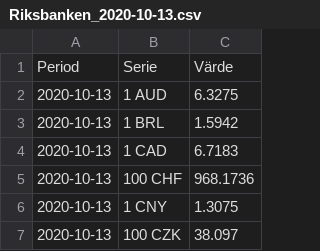
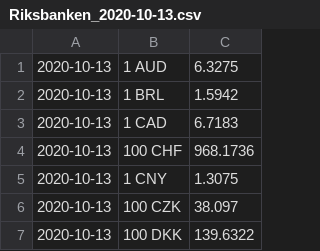
Before and after one commit to JMetropolis/programmeringsteknik-c, a CSV file: currencies/currencies/Resources/Riksbanken_2020-10-13.csv, drawn as a sheet; only a part is shown; the shorter side is filled out with more unchanged rows.

```diff
--- a/currencies/currencies/Resources/Riksbanken_2020-10-13.csv
+++ b/currencies/currencies/Resources/Riksbanken_2020-10-13.csv
@@ -1,2 +1 @@
-Period;Serie;Värde
 2020-10-13;1 AUD;6.3275
```
Also changed, not shown: 7 other files.
